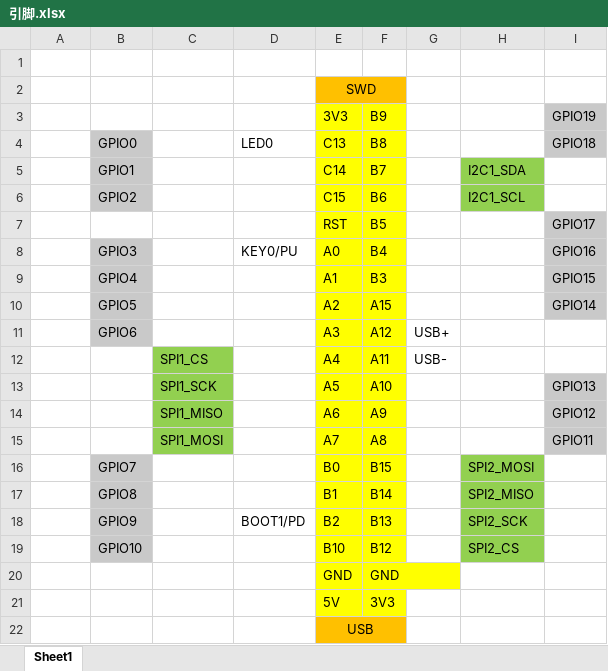
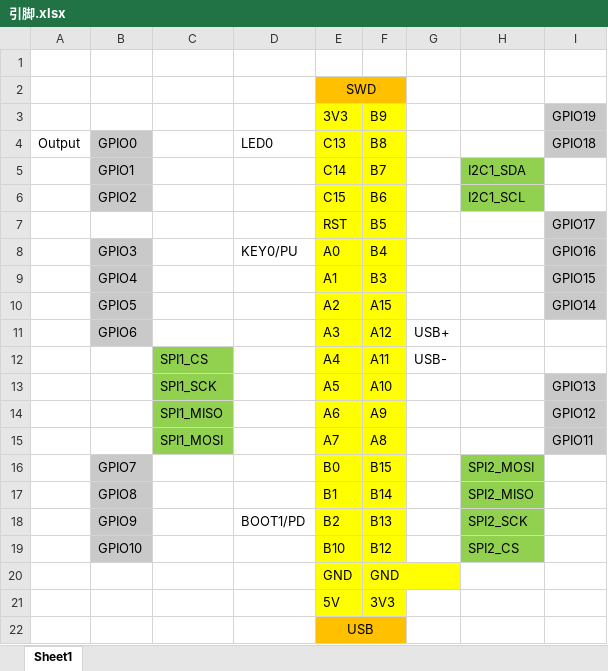
Before and after one commit to beforelight/RemoteIIC, an Excel workbook: host/引脚.xlsx, sheet Sheet1, drawn as a sheet; values as stored, in another font and other column widths than the file's, no borders; the diff names each change by its address in the sheet, - before the commit and + after, or states it on an @@ line.

Commit message:
host 更新引脚

```diff
--- a/host/引脚.xlsx (sheet Sheet1)
+++ b/host/引脚.xlsx (sheet Sheet1)
-A4: (empty)
+A4: Output
```
Also changed, not shown: 6 other files.
